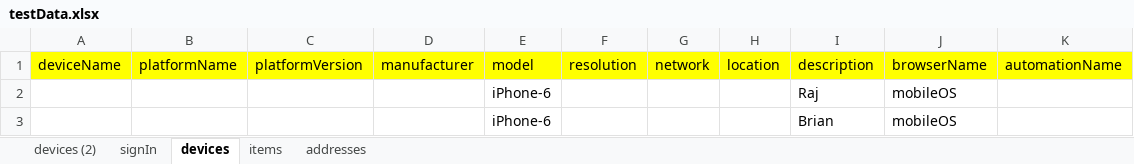
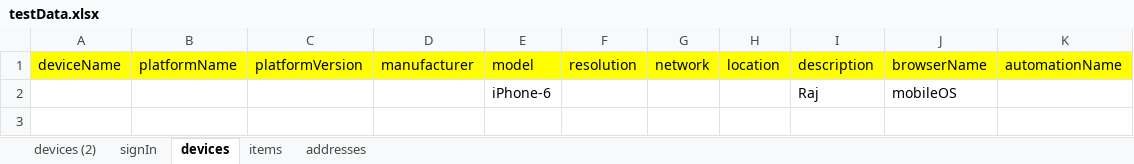
Before and after one commit to westondunn/Beton, an Excel workbook: Beton/data/testData.xlsx, sheet devices, drawn as a sheet; values as stored, in another font and other column widths than the file's, no borders; the diff names each change by its address in the sheet, - before the commit and + after, or states it on an @@ line.

```diff
--- a/Beton/data/testData.xlsx (sheet devices)
+++ b/Beton/data/testData.xlsx (sheet devices)
-row 3:  |  |  |  | iPhone-6 |  |  |  | Brian | mobileOS
```
Also changed, not shown: 1 other file.
